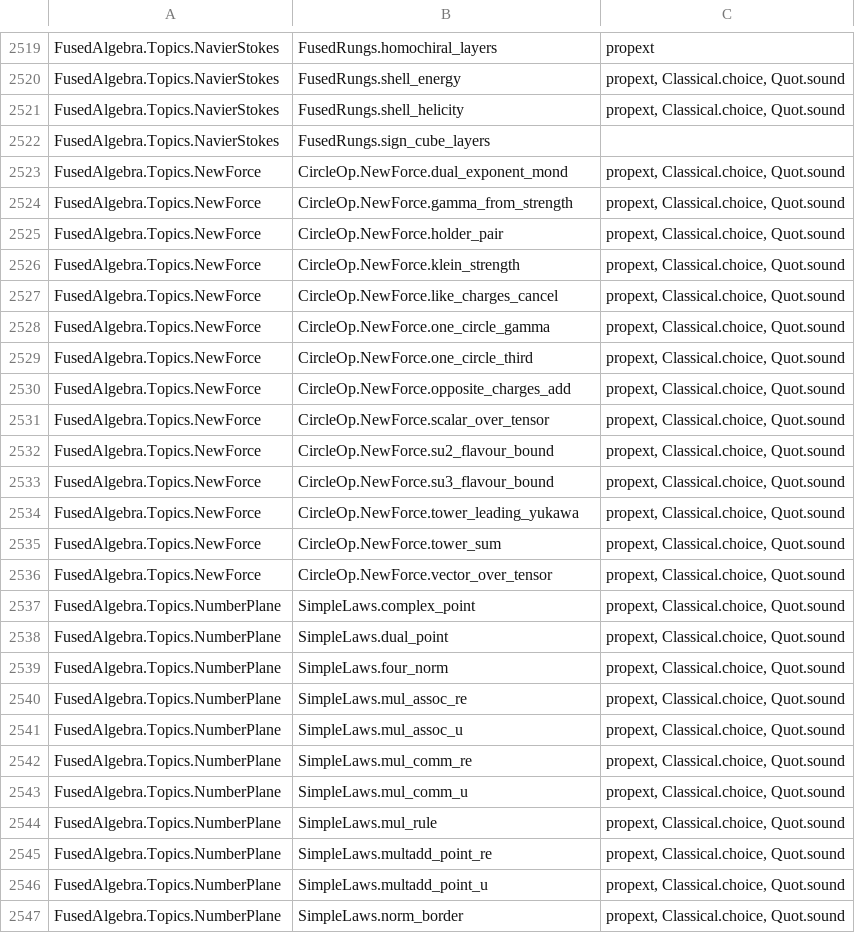
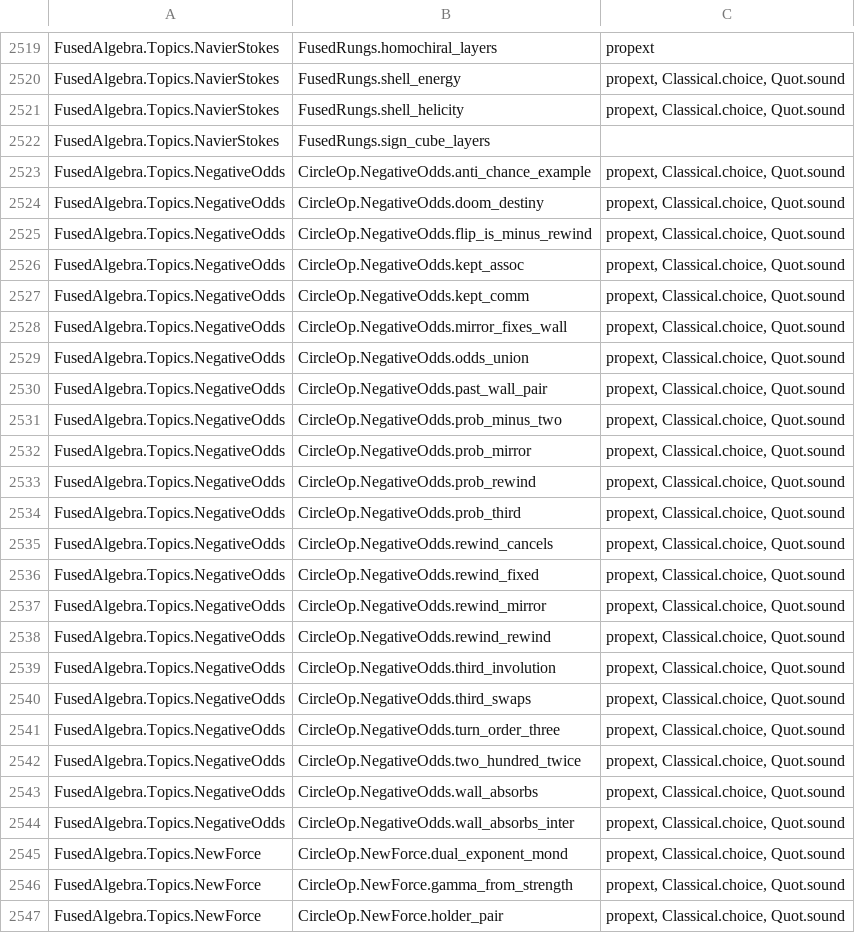
Before and after one commit to BrennanRPope/fused-hyperoperation-algebra, a TSV file: lean-library/theorems.tsv, drawn as a sheet; only a part is shown, gaps mark what is left out; the shorter side is filled out with more unchanged rows; the diff names each change by its address in the sheet, - before the commit and + after, or states it on an @@ line.

```diff
--- a/lean-library/theorems.tsv
+++ b/lean-library/theorems.tsv
+row 2523: FusedAlgebra.Topics.NegativeOdds | CircleOp.NegativeOdds.anti_chance_example | propext, Classical.choice, Quot.sound
+row 2524: FusedAlgebra.Topics.NegativeOdds | CircleOp.NegativeOdds.doom_destiny | propext, Classical.choice, Quot.sound
+row 2525: FusedAlgebra.Topics.NegativeOdds | CircleOp.NegativeOdds.flip_is_minus_rewind | propext, Classical.choice, Quot.sound
+row 2526: FusedAlgebra.Topics.NegativeOdds | CircleOp.NegativeOdds.kept_assoc | propext, Classical.choice, Quot.sound
+row 2527: FusedAlgebra.Topics.NegativeOdds | CircleOp.NegativeOdds.kept_comm | propext, Classical.choice, Quot.sound
+row 2528: FusedAlgebra.Topics.NegativeOdds | CircleOp.NegativeOdds.mirror_fixes_wall | propext, Classical.choice, Quot.sound
+row 2529: FusedAlgebra.Topics.NegativeOdds | CircleOp.NegativeOdds.odds_union | propext, Classical.choice, Quot.sound
+row 2530: FusedAlgebra.Topics.NegativeOdds | CircleOp.NegativeOdds.past_wall_pair | propext, Classical.choice, Quot.sound
+row 2531: FusedAlgebra.Topics.NegativeOdds | CircleOp.NegativeOdds.prob_minus_two | propext, Classical.choice, Quot.sound
+row 2532: FusedAlgebra.Topics.NegativeOdds | CircleOp.NegativeOdds.prob_mirror | propext, Classical.choice, Quot.sound
+row 2533: FusedAlgebra.Topics.NegativeOdds | CircleOp.NegativeOdds.prob_rewind | propext, Classical.choice, Quot.sound
+row 2534: FusedAlgebra.Topics.NegativeOdds | CircleOp.NegativeOdds.prob_third | propext, Classical.choice, Quot.sound
+row 2535: FusedAlgebra.Topics.NegativeOdds | CircleOp.NegativeOdds.rewind_cancels | propext, Classical.choice, Quot.sound
+row 2536: FusedAlgebra.Topics.NegativeOdds | CircleOp.NegativeOdds.rewind_fixed | propext, Classical.choice, Quot.sound
+row 2537: FusedAlgebra.Topics.NegativeOdds | CircleOp.NegativeOdds.rewind_mirror | propext, Classical.choice, Quot.sound
+row 2538: FusedAlgebra.Topics.NegativeOdds | CircleOp.NegativeOdds.rewind_rewind | propext, Classical.choice, Quot.sound
+row 2539: FusedAlgebra.Topics.NegativeOdds | CircleOp.NegativeOdds.third_involution | propext, Classical.choice, Quot.sound
+row 2540: FusedAlgebra.Topics.NegativeOdds | CircleOp.NegativeOdds.third_swaps | propext, Classical.choice, Quot.sound
+row 2541: FusedAlgebra.Topics.NegativeOdds | CircleOp.NegativeOdds.turn_order_three | propext, Classical.choice, Quot.sound
+row 2542: FusedAlgebra.Topics.NegativeOdds | CircleOp.NegativeOdds.two_hundred_twice | propext, Classical.choice, Quot.sound
+row 2543: FusedAlgebra.Topics.NegativeOdds | CircleOp.NegativeOdds.wall_absorbs | propext, Classical.choice, Quot.sound
+row 2544: FusedAlgebra.Topics.NegativeOdds | CircleOp.NegativeOdds.wall_absorbs_inter | propext, Classical.choice, Quot.sound
```
Also changed, not shown: assumptions.csv, 12 other files.
